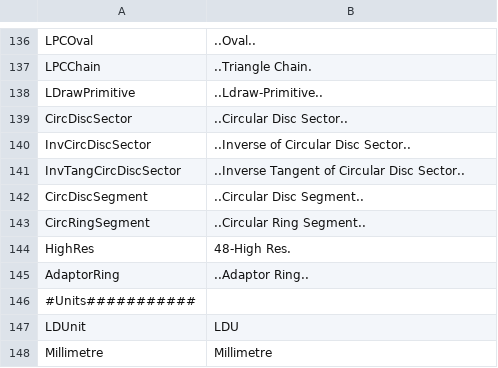
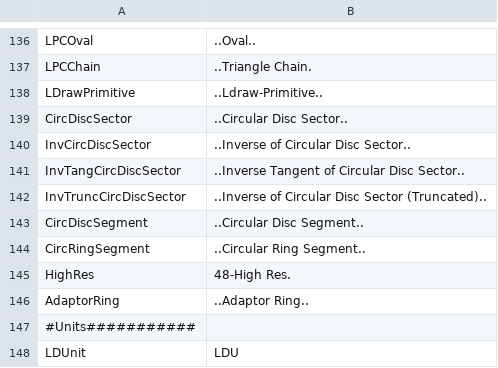
Before and after one commit to nilsschmidt1337/ldpatterncreator, a CSV file: LDPatternCreator/bin/Release/lang/lang_en_GB.csv, drawn as a sheet; only a part is shown, gaps mark what is left out; the shorter side is filled out with more unchanged rows; the diff names each change by its address in the sheet, - before the commit and + after, or states it on an @@ line.

```diff
--- a/LDPatternCreator/bin/Release/lang/lang_en_GB.csv
+++ b/LDPatternCreator/bin/Release/lang/lang_en_GB.csv
+row 142: InvTruncCircDiscSector | ..Inverse of Circular Disc Sector (Truncated)..
```
Also changed, not shown: LDPatternCreator/bin/Release/lang/lang_de_DE.csv, LDPatternCreator/bin/Release/lang/lang_fr_FR.csv, 4 other files.
